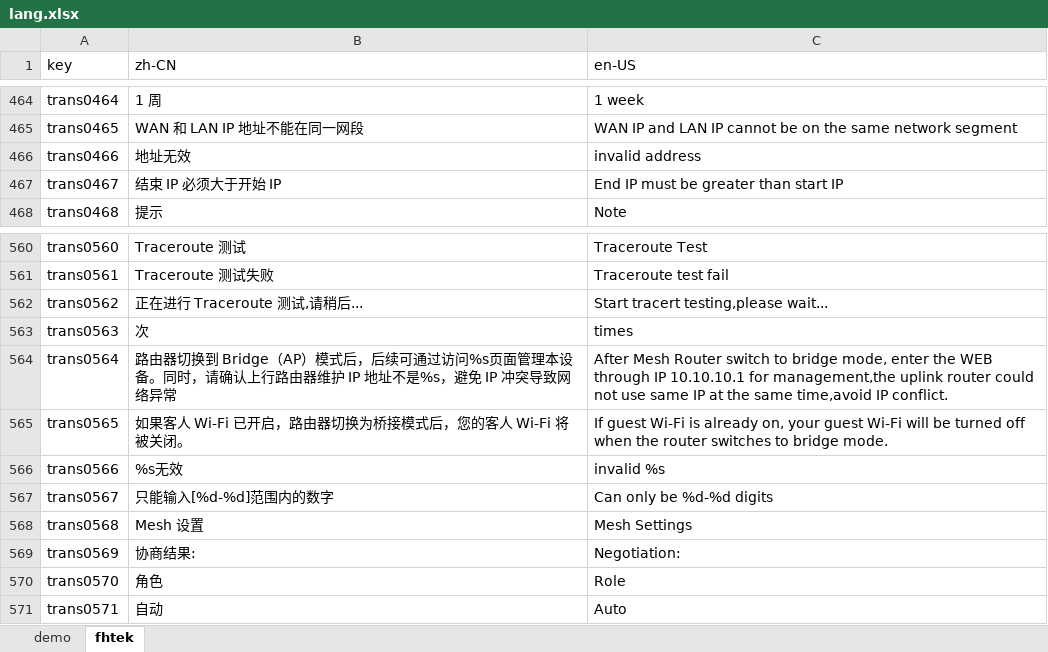
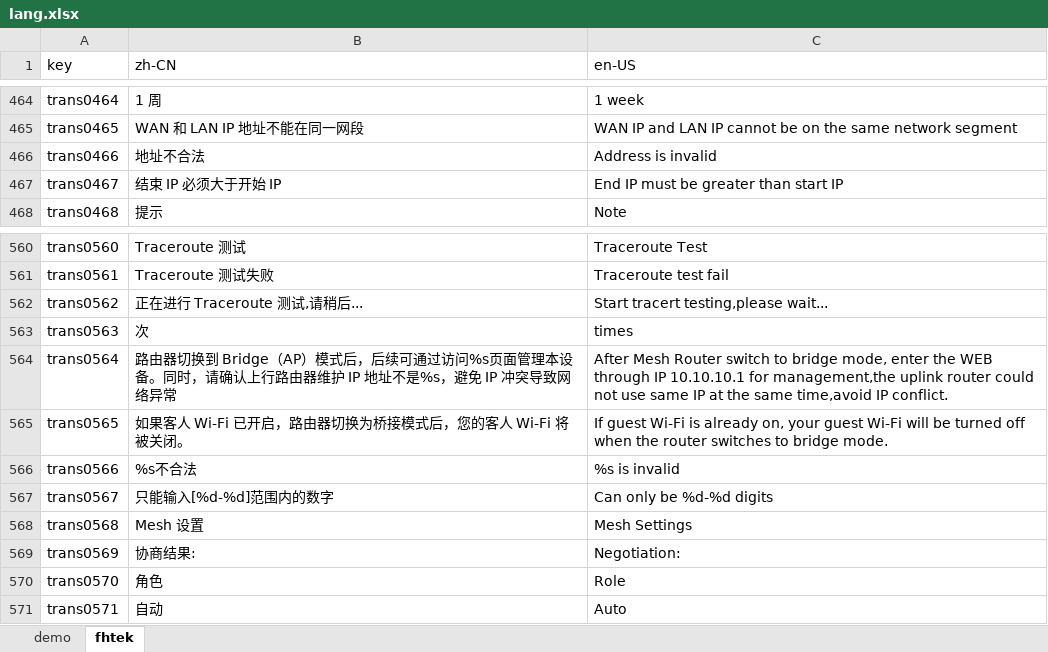
Before and after one commit to ytppp/fhtek-docs, an Excel workbook: lang.xlsx, sheet fhtek, drawn as a sheet; only a part is shown, gaps mark what is left out; values as stored, in another font and other column widths than the file's, no borders; the diff covers the shown part only; the diff names each change by its address in the sheet, - before the commit and + after, or states it on an @@ line.

```diff
--- a/lang.xlsx (sheet fhtek)
+++ b/lang.xlsx (sheet fhtek)
-B466 (zh-CN): 地址无效
+B466 (zh-CN): 地址不合法
-C466 (en-US): invalid address
+C466 (en-US): Address is invalid
-B566 (zh-CN): %s无效
+B566 (zh-CN): %s不合法
-C566 (en-US): invalid %s
+C566 (en-US): %s is invalid
```
Also changed, not shown: 48 edited cells elsewhere in this sheet, 2 other files.
